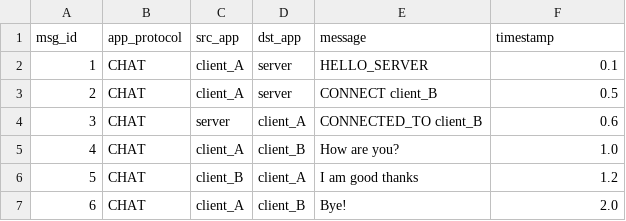
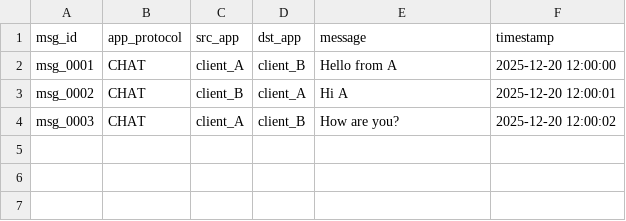
Before and after one commit to Krisss215/ComputerNetworks_Project, a CSV file: Part1_PacketAnalysis/group05_chat_input.csv, drawn as a sheet.

```diff
--- a/Part1_PacketAnalysis/group05_chat_input.csv
+++ b/Part1_PacketAnalysis/group05_chat_input.csv
@@ -1,7 +1,4 @@
 msg_id,app_protocol,src_app,dst_app,message,timestamp
-1,CHAT,client_A,server,HELLO_SERVER,0.1
-2,CHAT,client_A,server,CONNECT client_B,0.5
-3,CHAT,server,client_A,CONNECTED_TO client_B,0.6
-4,CHAT,client_A,client_B,How are you?,1.0
-5,CHAT,client_B,client_A,I am good thanks,1.2
-6,CHAT,client_A,client_B,Bye!,2.0
+msg_0001,CHAT,client_A,client_B,Hello from A,2025-12-20 12:00:00
+msg_0002,CHAT,client_B,client_A,Hi A,2025-12-20 12:00:01
+msg_0003,CHAT,client_A,client_B,How are you?,2025-12-20 12:00:02
```
Also changed, not shown: 4 other files.
